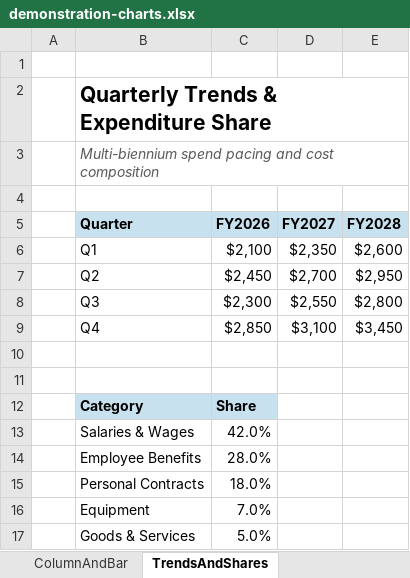
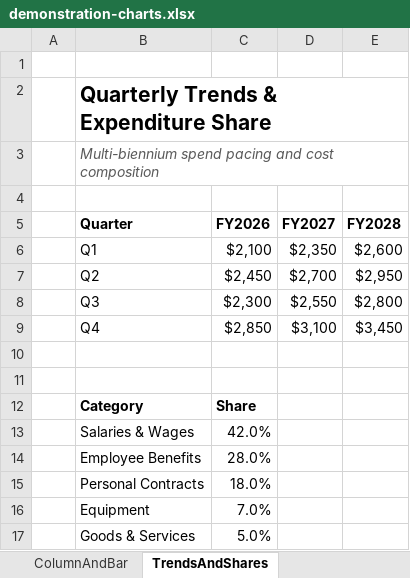
Before and after one commit to mehrlander/web-tools, an Excel workbook: docs/examples/demonstration-charts.xlsx, sheet TrendsAndShares, drawn as a sheet; values as stored, in another font and other column widths than the file's, no borders; charts and pictures not drawn; the diff names each change by its address in the sheet, - before the commit and + after, or states it on an @@ line.

Commit message:
fix(viewer): add solid borders on row numbers, remove themes, and style summary tables uncolored

```diff
--- a/docs/examples/demonstration-charts.xlsx (sheet TrendsAndShares)
+++ b/docs/examples/demonstration-charts.xlsx (sheet TrendsAndShares)
-B5:E5 fill: #C8E1EE
+B5:E5 fill: none
-B12:C12 fill: #C8E1EE
+B12:C12 fill: none
```
Also changed, not shown: sheet ColumnAndBar, 4 other files.
